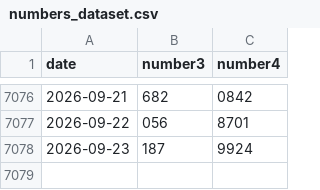
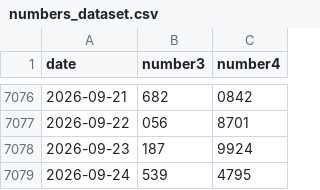
Before and after one commit to N-Necoze/my_dataset, a CSV file: numbers/numbers_dataset.csv, drawn as a sheet; only a part is shown, gaps mark what is left out.

Commit message:
Auto update on 2026-09-24_19-59

```diff
--- a/numbers/numbers_dataset.csv
+++ b/numbers/numbers_dataset.csv
@@ -7078 +7078,2 @@ date,number3,number4
 2026-09-23,187,9924
+2026-09-24,539,4795
```
